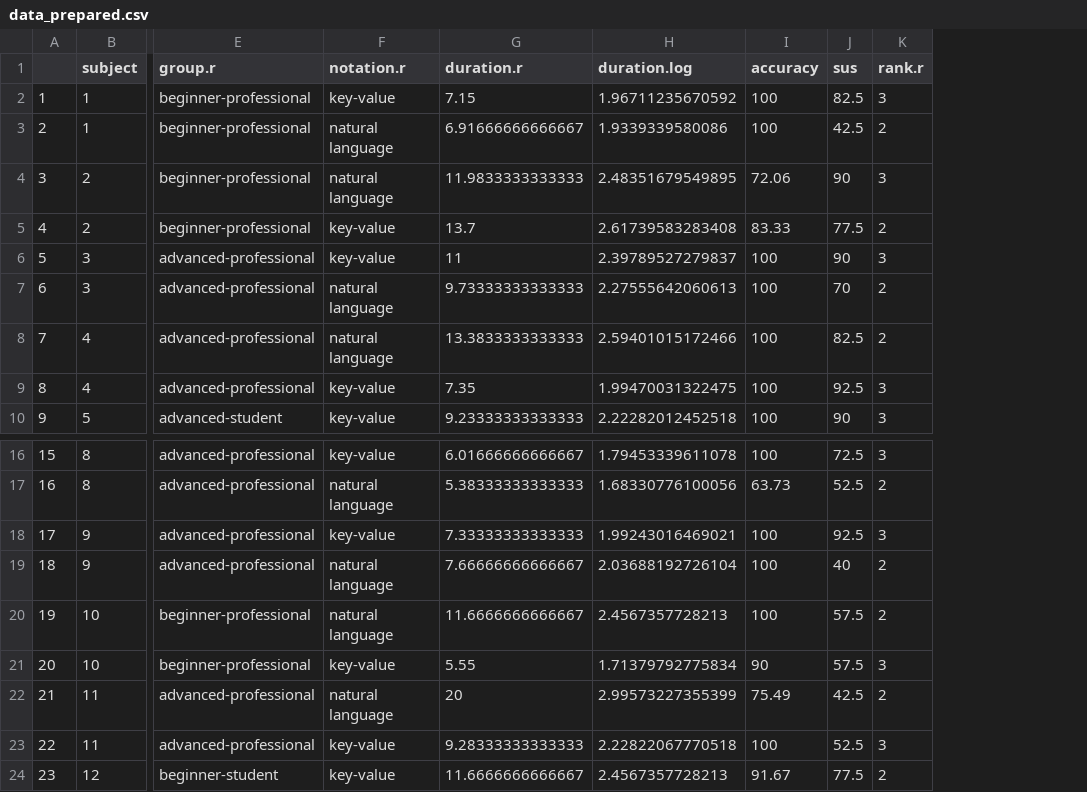
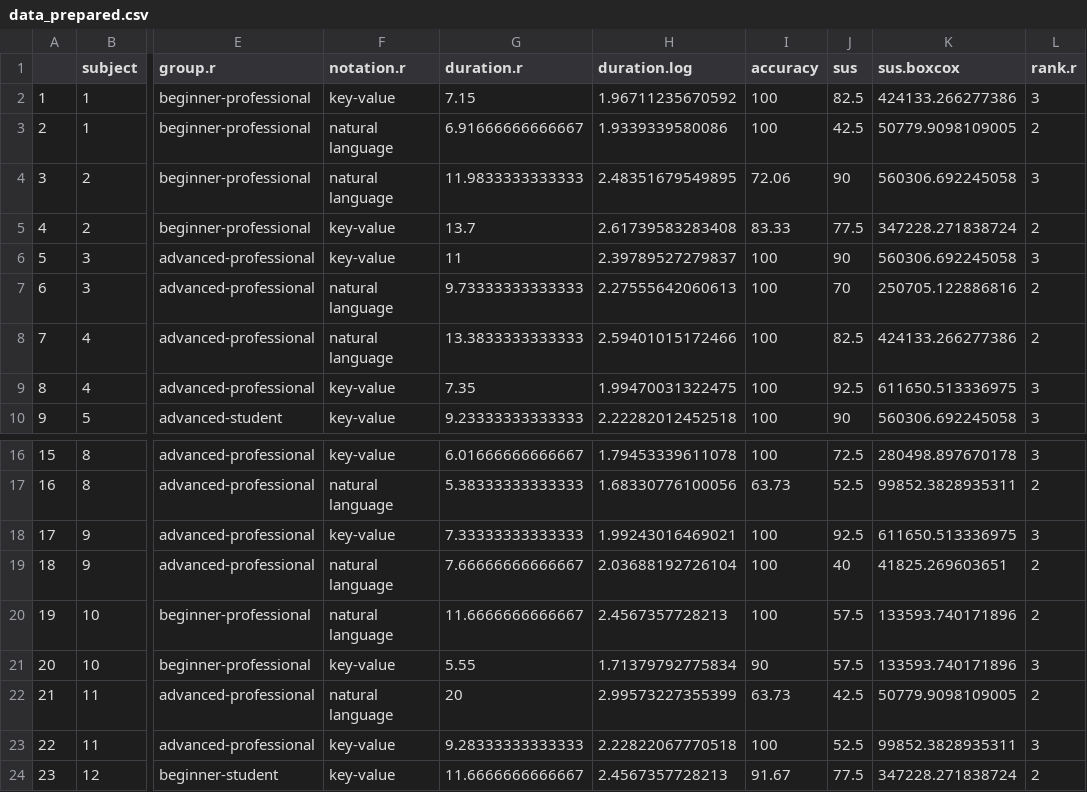
Before and after one commit to michaelfeurstein/sbl-experiment, a CSV file: data_prepared.csv, drawn as a sheet; only a part is shown, gaps mark what is left out; the diff names each change by its address in the sheet, - before the commit and + after, or states it on an @@ line.

Commit message:
separate preparation from analysis
analysis_preparation.R:
- bring data_export.csv to usable format for further analysis steps
- exports to data_prepared.csv

```diff
--- a/data_prepared.csv
+++ b/data_prepared.csv
+column K (sus.boxcox), rows 2-10: 424133.266277386 | 50779.9098109005 | 560306.692245058 | 347228.271838724 | 560306.692245058 | 250705.122886816 | 424133.266277386 | 611650.513336975 | 560306.692245058; rows 16-24: 280498.897670178 | 99852.3828935311 | 611650.513336975 | 41825.269603651 | 133593.740171896 | 133593.740171896 | 50779.9098109005 | 99852.3828935311 | 347228.271838724
-I22 (accuracy): 75.49
+I22 (accuracy): 63.73
```
Also changed, not shown: 1 other file.
